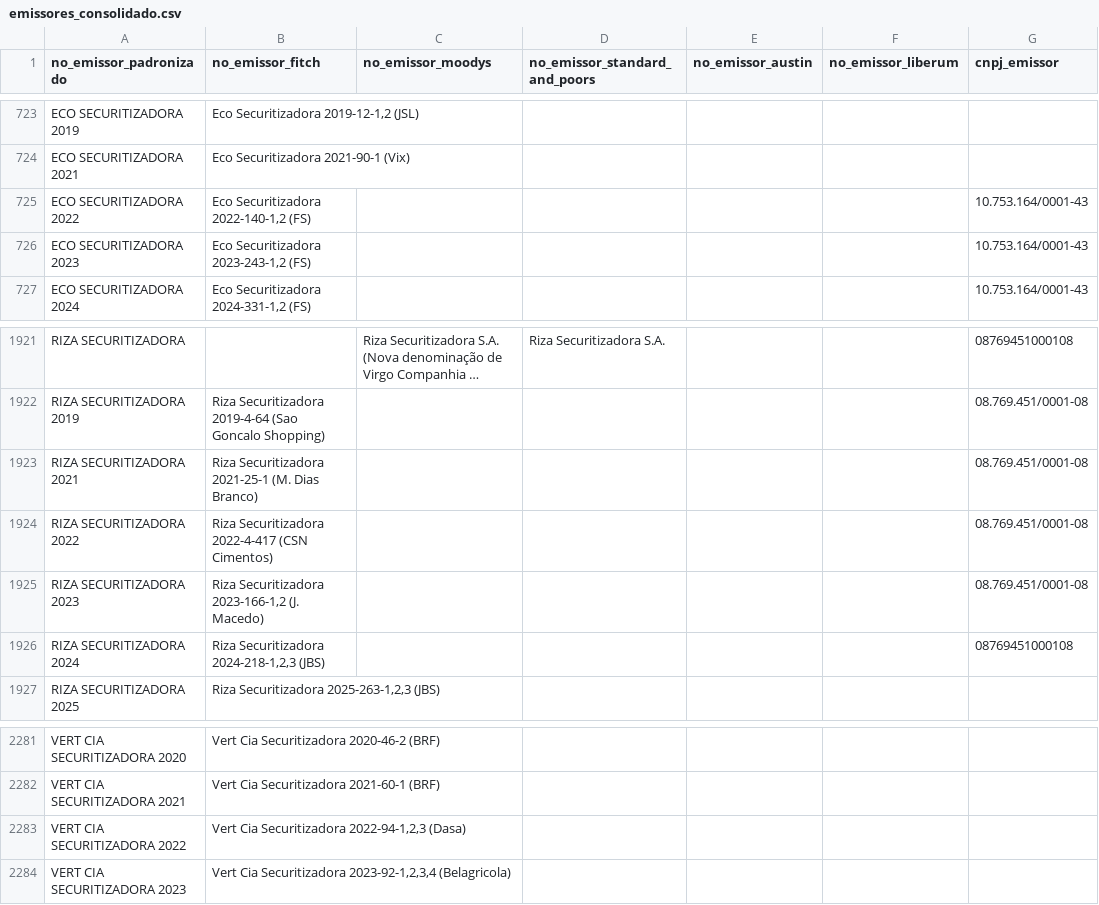
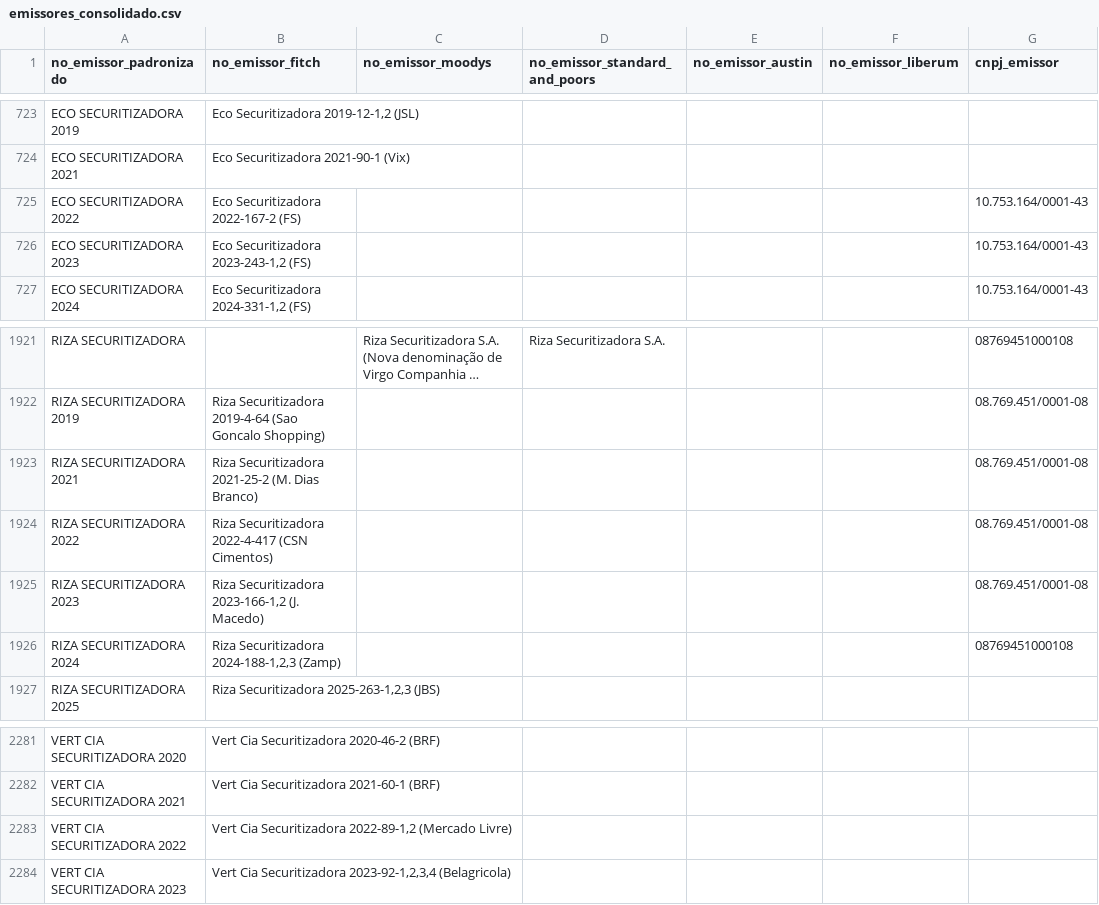
Before and after one commit to PulseDataLabs/PulseRatingsBrasil, a CSV file: data/emissores_consolidado.csv, drawn as a sheet; only a part is shown, gaps mark what is left out; long unchanged cells end in …; the diff names each change by its address in the sheet, - before the commit and + after, or states it on an @@ line.

```diff
--- a/data/emissores_consolidado.csv
+++ b/data/emissores_consolidado.csv
-B725 (no_emissor_fitch): Eco Securitizadora 2022-140-1,2 (FS)
+B725 (no_emissor_fitch): Eco Securitizadora 2022-167-2 (FS)
-B1923 (no_emissor_fitch): Riza Securitizadora 2021-25-1 (M. Dias…
+B1923 (no_emissor_fitch): Riza Securitizadora 2021-25-2 (M. Dias…
-B1926 (no_emissor_fitch): Riza Securitizadora 2024-218-1,2,3 (JBS)
+B1926 (no_emissor_fitch): Riza Securitizadora 2024-188-1,2,3 (Zamp)
-B2283 (no_emissor_fitch): …Cia Securitizadora 2022-94-1,2,3 (Dasa)
+B2283 (no_emissor_fitch): …Cia Securitizadora 2022-89-1,2 (Mercado Livre)
```
Also changed, not shown: data/austin_ratings.csv, data/fitch_emissores.csv, 15 other files.
